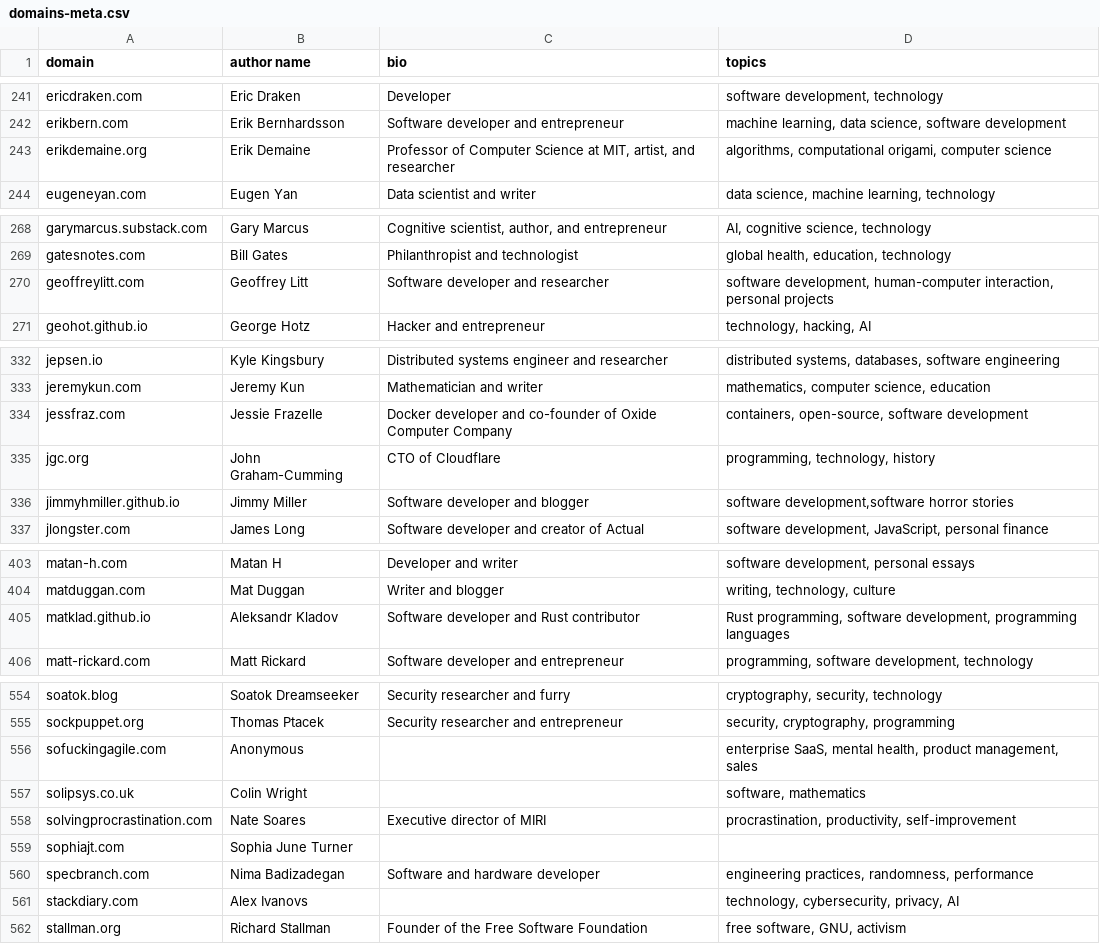
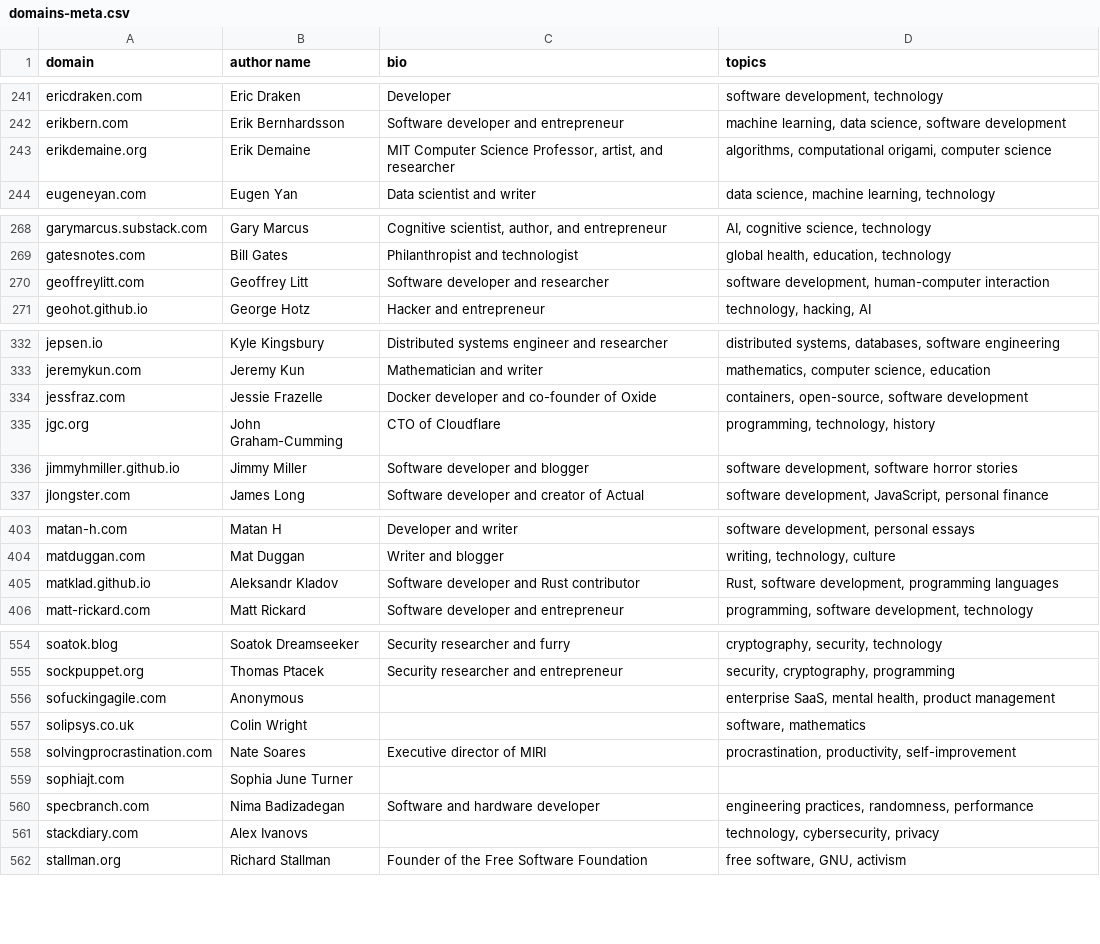
Before and after one commit to mtlynch/hn-popularity-contest-data, a CSV file: data/domains-meta.csv, drawn as a sheet; only a part is shown, gaps mark what is left out; the diff covers the shown part only.

```diff
--- a/data/domains-meta.csv
+++ b/data/domains-meta.csv
@@ -242,3 +242,3 @@ ericdraken.com,Eric Draken,Developer,"software development, technology"
 erikbern.com,Erik Bernhardsson,Software developer and entrepreneur,"machine learning, data science, software development"
-erikdemaine.org,Erik Demaine,"Professor of Computer Science at MIT, artist, and researcher","algorithms, computational origami, computer science"
+erikdemaine.org,Erik Demaine,"MIT Computer Science Professor, artist, and researcher","algorithms, computational origami, computer science"
 eugeneyan.com,Eugen Yan,Data scientist and writer,"data science, machine learning, technology"
@@ -269,3 +269,3 @@ garymarcus.substack.com,Gary Marcus,"Cognitive scientist, author, and entreprene
 gatesnotes.com,Bill Gates,Philanthropist and technologist,"global health, education, technology"
-geoffreylitt.com,Geoffrey Litt,Software developer and researcher,"software development, human-computer interaction, personal projects"
+geoffreylitt.com,Geoffrey Litt,Software developer and researcher,"software development, human-computer interaction"
 geohot.github.io,George Hotz,Hacker and entrepreneur,"technology, hacking, AI"
@@ -333,5 +333,5 @@ jepsen.io,Kyle Kingsbury,Distributed systems engineer and researcher,"distribute
 jeremykun.com,Jeremy Kun,Mathematician and writer,"mathematics, computer science, education"
-jessfraz.com,Jessie Frazelle,Docker developer and co-founder of Oxide Computer Company,"containers, open-source, software development"
+jessfraz.com,Jessie Frazelle,Docker developer and co-founder of Oxide,"containers, open-source, software development"
 jgc.org,John Graham-Cumming,CTO of Cloudflare,"programming, technology, history"
-jimmyhmiller.github.io,Jimmy Miller,Software developer and blogger,"software development,software horror stories"
+jimmyhmiller.github.io,Jimmy Miller,Software developer and blogger,"software development, software horror stories"
 jlongster.com,James Long,Software developer and creator of Actual,"software development, JavaScript, personal finance"
@@ -404,3 +404,3 @@ matan-h.com,Matan H,Developer and writer,"software development, personal essays"
 matduggan.com,Mat Duggan,Writer and blogger,"writing, technology, culture"
-matklad.github.io,Aleksandr Kladov,Software developer and Rust contributor,"Rust programming, software development, programming languages"
+matklad.github.io,Aleksandr Kladov,Software developer and Rust contributor,"Rust, software development, programming languages"
 matt-rickard.com,Matt Rickard,Software developer and entrepreneur,"programming, software development, technology"
@@ -555,3 +555,3 @@ soatok.blog,Soatok Dreamseeker,Security researcher and furry,"cryptography, secu
 sockpuppet.org,Thomas Ptacek,Security researcher and entrepreneur,"security, cryptography, programming"
-sofuckingagile.com,Anonymous,,"enterprise SaaS, mental health, product management, sales"
+sofuckingagile.com,Anonymous,,"enterprise SaaS, mental health, product management"
 solipsys.co.uk,Colin Wright,,"software, mathematics"
@@ -560,3 +560,3 @@ sophiajt.com,Sophia June Turner,,
 specbranch.com,Nima Badizadegan,Software and hardware developer,"engineering practices, randomness, performance"
-stackdiary.com,Alex Ivanovs,,"technology, cybersecurity, privacy, AI"
+stackdiary.com,Alex Ivanovs,,"technology, cybersecurity, privacy"
 stallman.org,Richard Stallman,Founder of the Free Software Foundation,"free software, GNU, activism"
```
Also changed, not shown: 4 edited cells elsewhere in this file, 2 other files.
